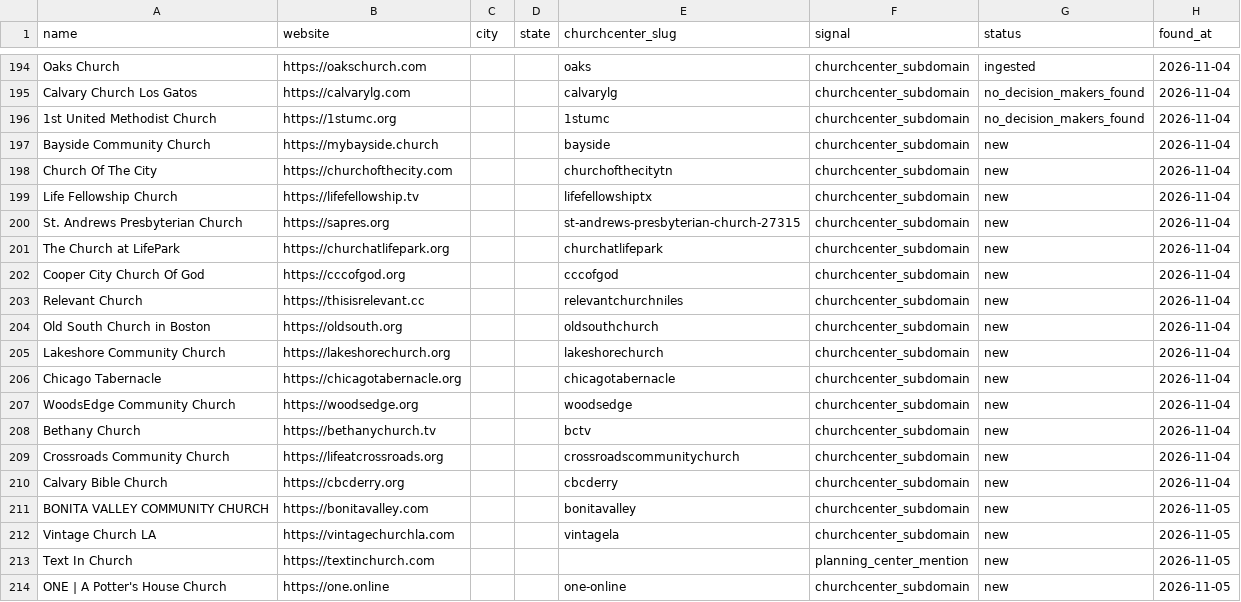
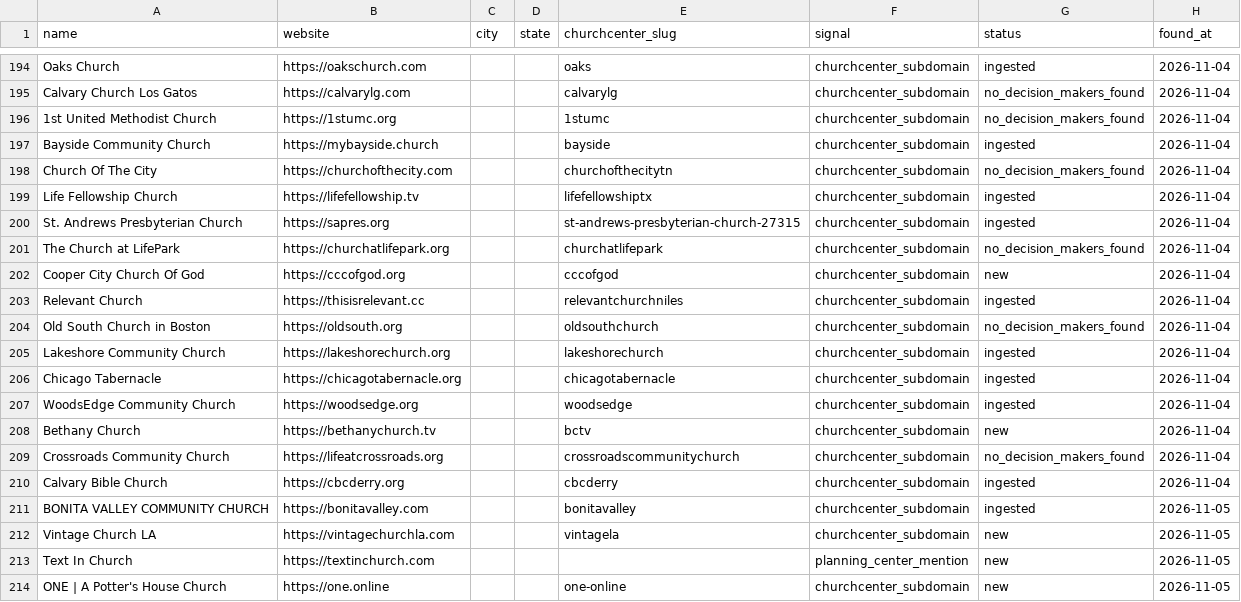
Before and after one commit to Polymer-Design/sales-cold-outreach, a CSV file: data/leads/churches/candidates.csv, drawn as a sheet; only a part is shown, gaps mark what is left out.

```diff
--- a/data/leads/churches/candidates.csv
+++ b/data/leads/churches/candidates.csv
@@ -196,17 +196,17 @@ Calvary Church Los Gatos,https://calvarylg.com,,,calvarylg,churchcenter_subdomai
 1st United Methodist Church,https://1stumc.org,,,1stumc,churchcenter_subdomain,no_decision_makers_found,2026-11-04
-Bayside Community Church,https://mybayside.church,,,bayside,churchcenter_subdomain,new,2026-11-04
-Church Of The City,https://churchofthecity.com,,,churchofthecitytn,churchcenter_subdomain,new,2026-11-04
-Life Fellowship Church,https://lifefellowship.tv,,,lifefellowshiptx,churchcenter_subdomain,new,2026-11-04
-St. Andrews Presbyterian Church,https://sapres.org,,,st-andrews-presbyterian-church-27315,churchcenter_subdomain,new,2026-11-04
-The Church at LifePark,https://churchatlifepark.org,,,churchatlifepark,churchcenter_subdomain,new,2026-11-04
+Bayside Community Church,https://mybayside.church,,,bayside,churchcenter_subdomain,ingested,2026-11-04
+Church Of The City,https://churchofthecity.com,,,churchofthecitytn,churchcenter_subdomain,no_decision_makers_found,2026-11-04
+Life Fellowship Church,https://lifefellowship.tv,,,lifefellowshiptx,churchcenter_subdomain,ingested,2026-11-04
+St. Andrews Presbyterian Church,https://sapres.org,,,st-andrews-presbyterian-church-27315,churchcenter_subdomain,ingested,2026-11-04
+The Church at LifePark,https://churchatlifepark.org,,,churchatlifepark,churchcenter_subdomain,no_decision_makers_found,2026-11-04
 Cooper City Church Of God,https://cccofgod.org,,,cccofgod,churchcenter_subdomain,new,2026-11-04
-Relevant Church,https://thisisrelevant.cc,,,relevantchurchniles,churchcenter_subdomain,new,2026-11-04
-Old South Church in Boston,https://oldsouth.org,,,oldsouthchurch,churchcenter_subdomain,new,2026-11-04
-Lakeshore Community Church,https://lakeshorechurch.org,,,lakeshorechurch,churchcenter_subdomain,new,2026-11-04
-Chicago Tabernacle,https://chicagotabernacle.org,,,chicagotabernacle,churchcenter_subdomain,new,2026-11-04
-WoodsEdge Community Church,https://woodsedge.org,,,woodsedge,churchcenter_subdomain,new,2026-11-04
+Relevant Church,https://thisisrelevant.cc,,,relevantchurchniles,churchcenter_subdomain,ingested,2026-11-04
+Old South Church in Boston,https://oldsouth.org,,,oldsouthchurch,churchcenter_subdomain,no_decision_makers_found,2026-11-04
+Lakeshore Community Church,https://lakeshorechurch.org,,,lakeshorechurch,churchcenter_subdomain,ingested,2026-11-04
+Chicago Tabernacle,https://chicagotabernacle.org,,,chicagotabernacle,churchcenter_subdomain,ingested,2026-11-04
+WoodsEdge Community Church,https://woodsedge.org,,,woodsedge,churchcenter_subdomain,ingested,2026-11-04
 Bethany Church,https://bethanychurch.tv,,,bctv,churchcenter_subdomain,new,2026-11-04
-Crossroads Community Church,https://lifeatcrossroads.org,,,crossroadscommunitychurch,churchcenter_subdomain,new,2026-11-04
-Calvary Bible Church,https://cbcderry.org,,,cbcderry,churchcenter_subdomain,new,2026-11-04
-BONITA VALLEY COMMUNITY CHURCH,https://bonitavalley.com,,,bonitavalley,churchcenter_subdomain,new,2026-11-05
+Crossroads Community Church,https://lifeatcrossroads.org,,,crossroadscommunitychurch,churchcenter_subdomain,no_decision_makers_found,2026-11-04
+Calvary Bible Church,https://cbcderry.org,,,cbcderry,churchcenter_subdomain,ingested,2026-11-04
+BONITA VALLEY COMMUNITY CHURCH,https://bonitavalley.com,,,bonitavalley,churchcenter_subdomain,ingested,2026-11-05
 Vintage Church LA,https://vintagechurchla.com,,,vintagela,churchcenter_subdomain,new,2026-11-05
```
Also changed, not shown: 1 other file.
